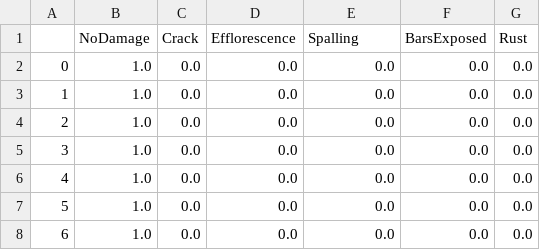
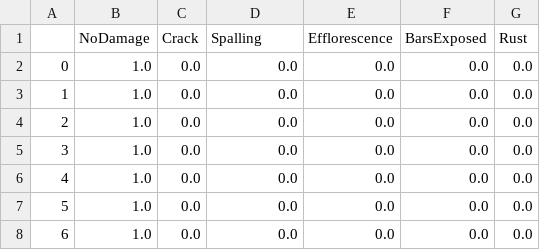
Before and after one commit to jfltzngr/dacl-demo, a CSV file: results/cumu_targets_codebrim-classif-balanced_resnet.csv, drawn as a sheet; only a part is shown.

```diff
--- a/results/cumu_targets_codebrim-classif-balanced_resnet.csv
+++ b/results/cumu_targets_codebrim-classif-balanced_resnet.csv
@@ -1,2 +1,2 @@
-,NoDamage,Crack,Efflorescence,Spalling,BarsExposed,Rust
+,NoDamage,Crack,Spalling,Efflorescence,BarsExposed,Rust
 0,1.0,0.0,0.0,0.0,0.0,0.0
```
Also changed, not shown: results/y_hat_codebrim-classif-balanced_resnet.csv, results/z_match_codebrim-classif-balanced_resnet.csv, 8 other files.
